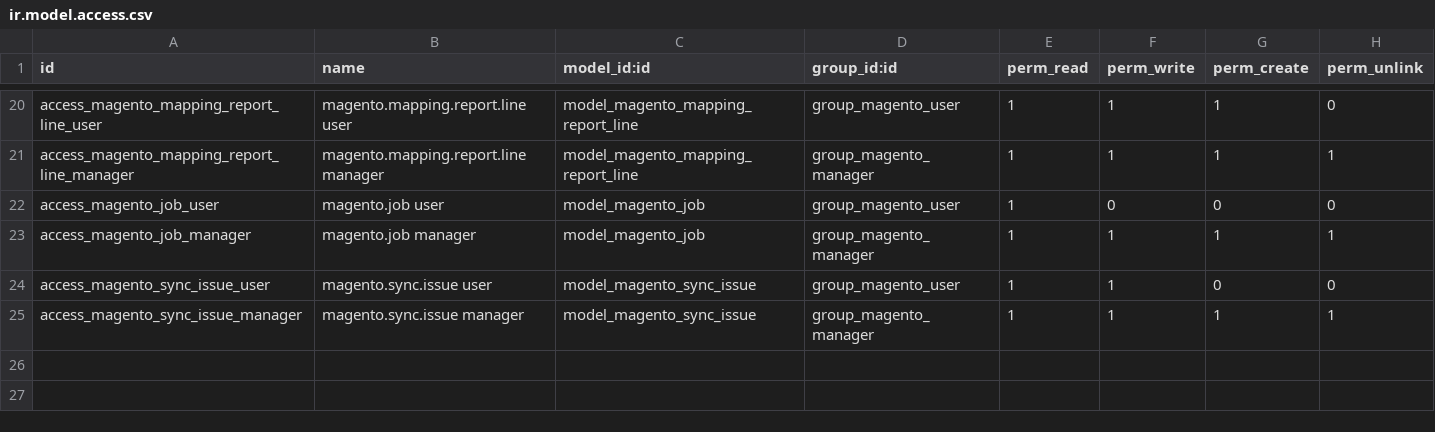
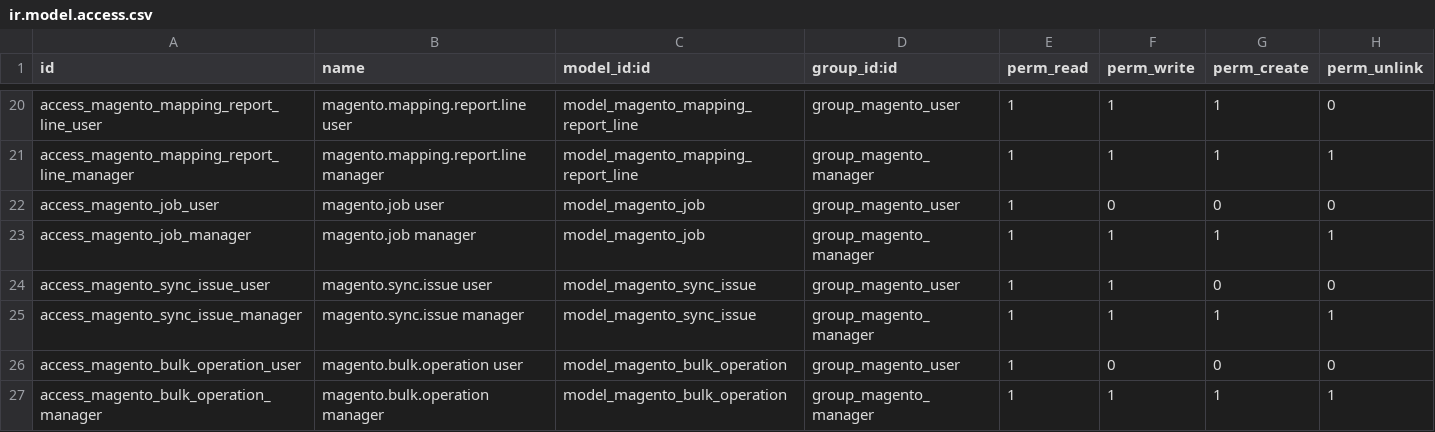
Before and after one commit to SDLC-corp/odoo-magento-connector, a CSV file: sdlc_magento_connector/security/ir.model.access.csv, drawn as a sheet; only a part is shown, gaps mark what is left out; the diff names each change by its address in the sheet, - before the commit and + after, or states it on an @@ line.

```diff
--- a/sdlc_magento_connector/security/ir.model.access.csv
+++ b/sdlc_magento_connector/security/ir.model.access.csv
+row 26: access_magento_bulk_operation_user | magento.bulk.operation user | model_magento_bulk_operation | group_magento_user | 1 | 0 | 0 | 0
+row 27: access_magento_bulk_operation_manager | magento.bulk.operation manager | model_magento_bulk_operation | group_magento_manager | 1 | 1 | 1 | 1
```
Also changed, not shown: 10 other files.
